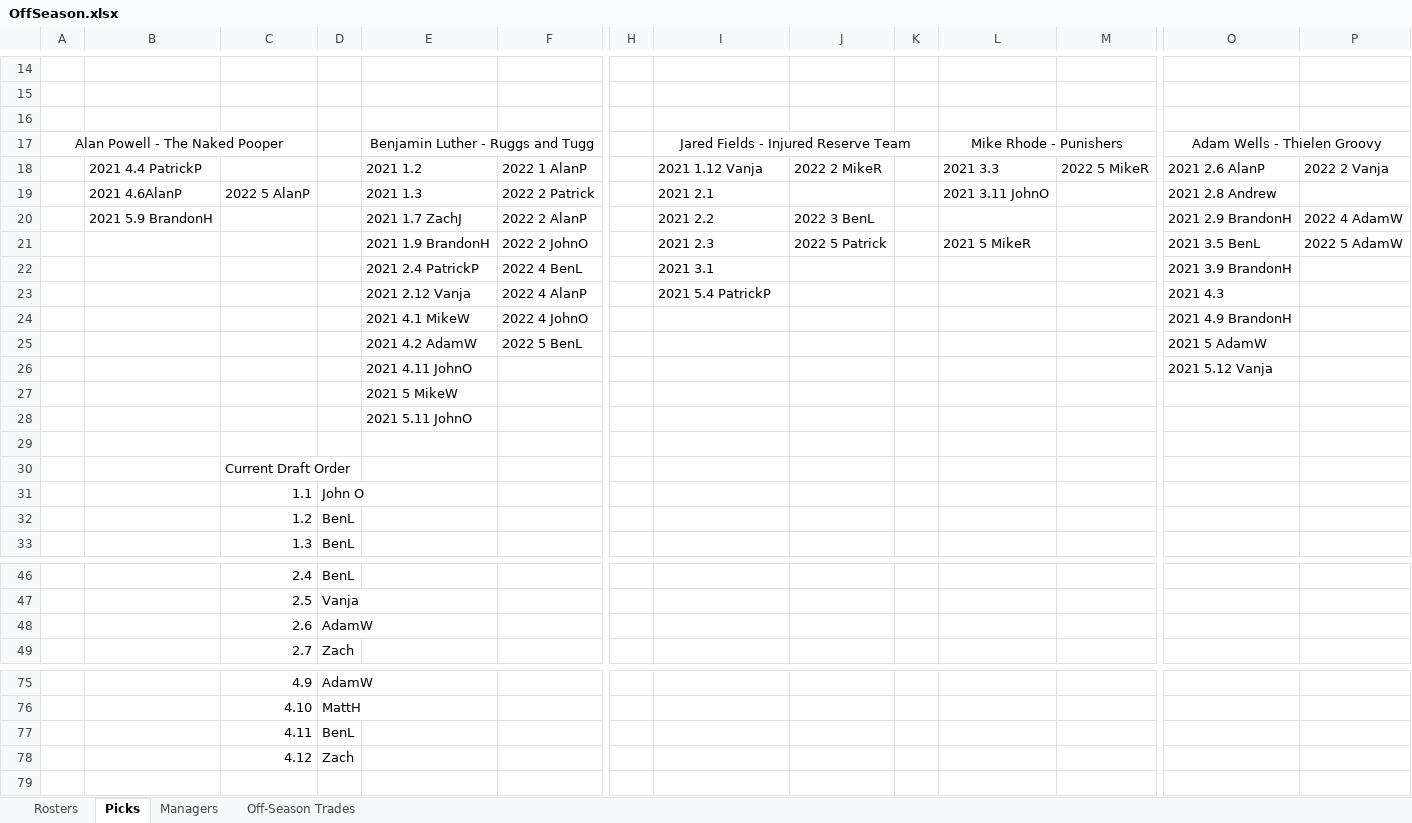
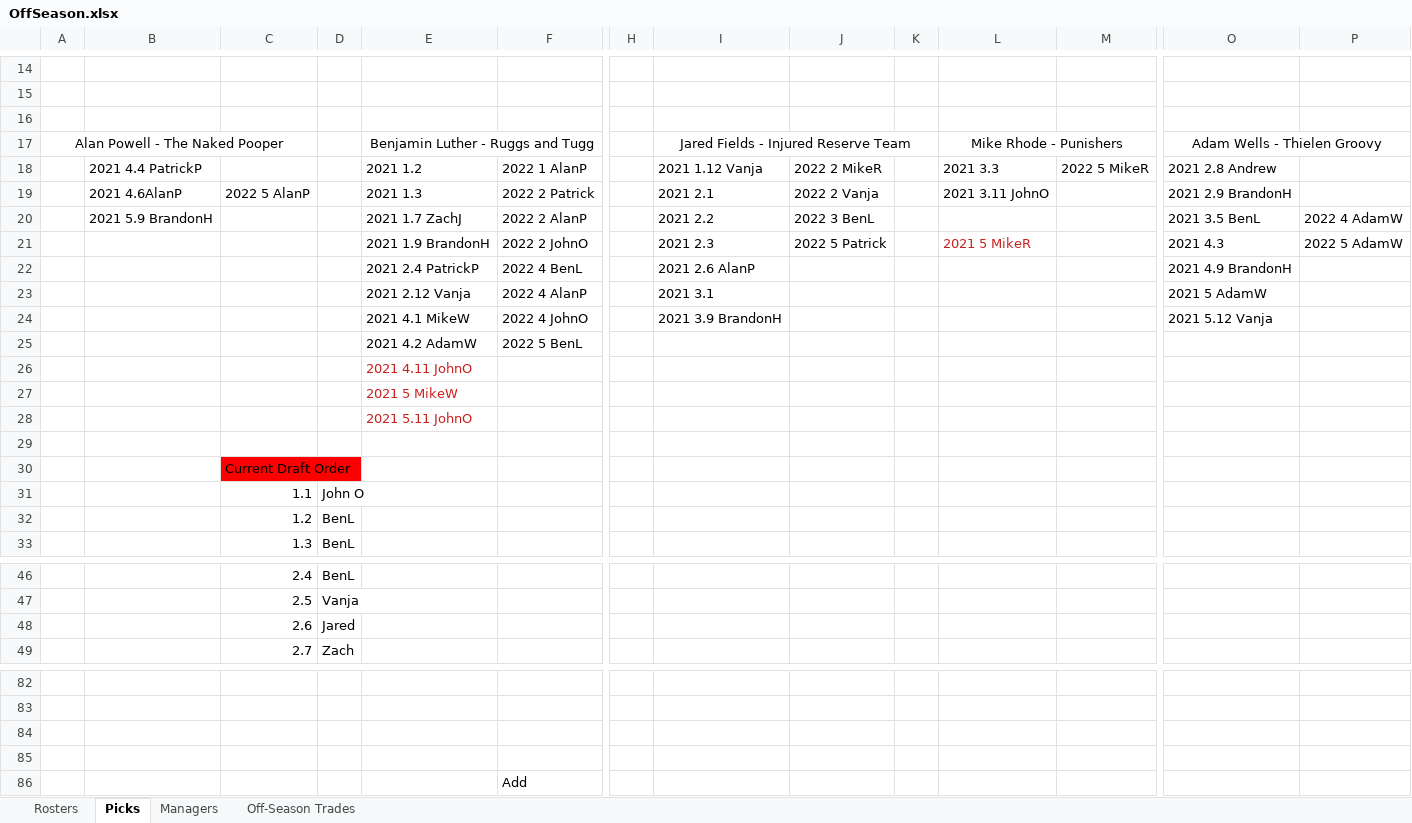
Before and after one commit to johnolson8734/Dynasty, an Excel workbook: OffSeason.xlsx, sheet Picks, drawn as a sheet; only a part is shown, gaps mark what is left out; values as stored, in another font and other column widths than the file's, no borders; addresses are those after the commit; rows hold the shown columns only; the diff covers the shown part only; the diff names each change by its address in the sheet, - before the commit and + after, or states it on an @@ line.

Commit message:
FINAL teams w/ picks
Will get imported into Yahoo!

```diff
--- a/OffSeason.xlsx (sheet Picks)
+++ b/OffSeason.xlsx (sheet Picks)
-O18: 2021 2.6 AlanP
+O18: 2021 2.8 Andrew
-P18: 2022 2 Vanja
+P18: (empty)
-J19: (empty)
+J19: 2022 2 Vanja
-O19: 2021 2.8 Andrew
+O19: 2021 2.9 BrandonH
-O20: 2021 2.9 BrandonH
+O20: 2021 3.5 BenL
-L21 text colour: black
+L21 text colour: #C9211E
-O21: 2021 3.5 BenL
+O21: 2021 4.3
-I22: 2021 3.1
+I22: 2021 2.6 AlanP
-O22: 2021 3.9 BrandonH
+O22: 2021 4.9 BrandonH
-I23: 2021 5.4 PatrickP
+I23: 2021 3.1
-O23: 2021 4.3
+O23: 2021 5 AdamW
-I24: (empty)
+I24: 2021 3.9 BrandonH
-O24: 2021 4.9 BrandonH
+O24: 2021 5.12 Vanja
-O25: 2021 5 AdamW
+O25: (empty)
-E26:E28 text colour: black
+E26:E28 text colour: #C9211E
-O26: 2021 5.12 Vanja
+O26: (empty)
-C30 fill: none
+C30 fill: #FF0000
-D48: AdamW
+D48: Jared
-row 82:  |  | 4.9 | AdamW
+row 82: (empty)
-row 83:  |  | 4.10 | MattH
+row 83: (empty)
-row 84:  |  | 4.11 | BenL
+row 84: (empty)
-row 85:  |  | 4.12 | Zach
+row 85: (empty)
+row 86:  |  |  |  |  | Add
```
Also changed, not shown: 17 added rows, 10 removed rows, 10 edited cells and cell formats elsewhere in this sheet, sheet Rosters, sheet Off-Season Trades.
